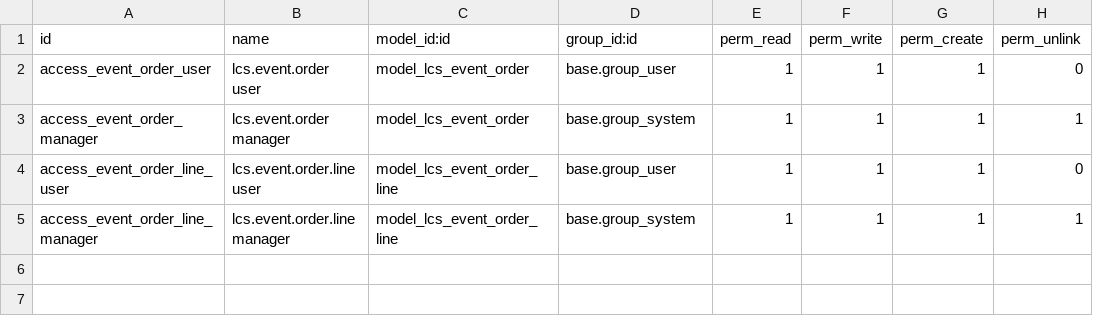
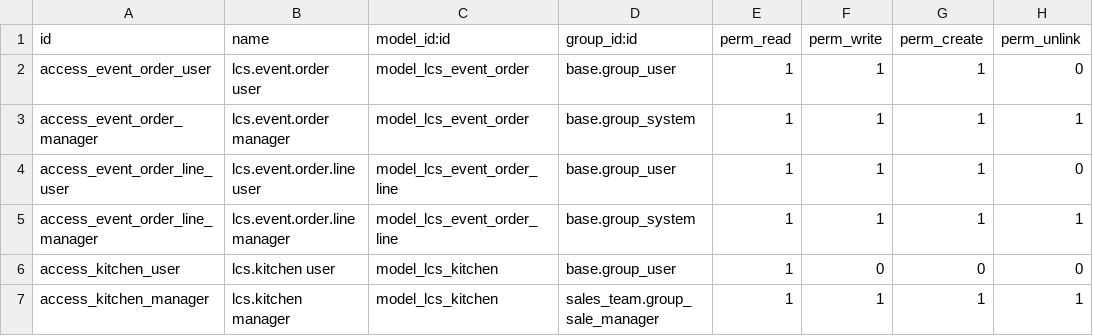
Before and after one commit to Recreatesys/LaCasa, a CSV file: lcs_event_order/security/ir.model.access.csv, drawn as a sheet; the diff names each change by its address in the sheet, - before the commit and + after, or states it on an @@ line.

```diff
--- a/lcs_event_order/security/ir.model.access.csv
+++ b/lcs_event_order/security/ir.model.access.csv
+row 6: access_kitchen_user | lcs.kitchen user | model_lcs_kitchen | base.group_user | 1 | 0 | 0 | 0
+row 7: access_kitchen_manager | lcs.kitchen manager | model_lcs_kitchen | sales_team.group_sale_manager | 1 | 1 | 1 | 1
```
Also changed, not shown: 8 other files.
